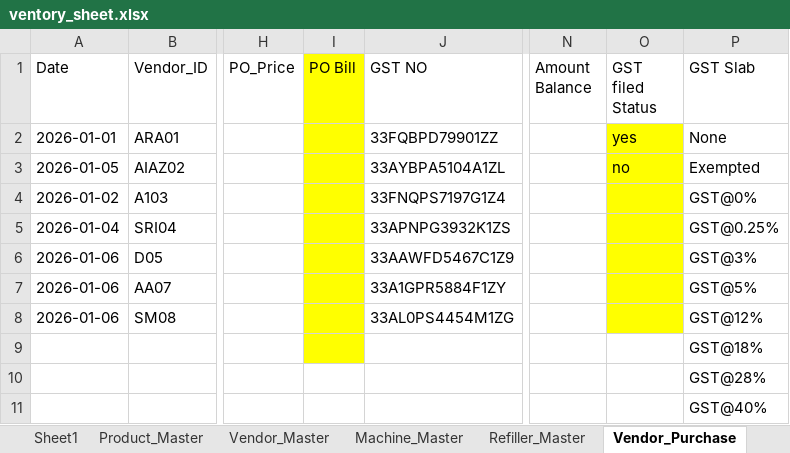
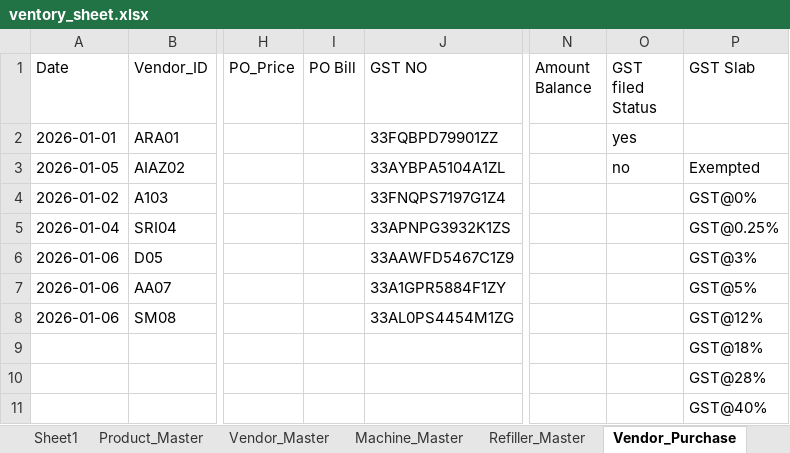
Before and after one commit to YUVAN0907/Tracker, an Excel workbook: vendbees_app/ventory_sheet.xlsx, sheet Vendor_Purchase, drawn as a sheet; only a part is shown, gaps mark what is left out; values as stored, in another font and other column widths than the file's, no borders; the diff names each change by its address in the sheet, - before the commit and + after, or states it on an @@ line.

```diff
--- a/vendbees_app/ventory_sheet.xlsx (sheet Vendor_Purchase)
+++ b/vendbees_app/ventory_sheet.xlsx (sheet Vendor_Purchase)
-I1:I9 fill: #FFFF00
+I1:I9 fill: none
-O2:O8 fill: #FFFF00
+O2:O8 fill: none
-P2 (GST Slab): None
+P2 (GST Slab): (empty)
```
Also changed, not shown: sheet Product_Master, sheet Vendor_Master, sheet Machine_Refill_Log, sheet expiry_tracker, sheet Sales_Log, sheet Current_Stock, 1 more sheet, charts or pictures, backend/ventory_sheet.xlsx, 28 other files.
